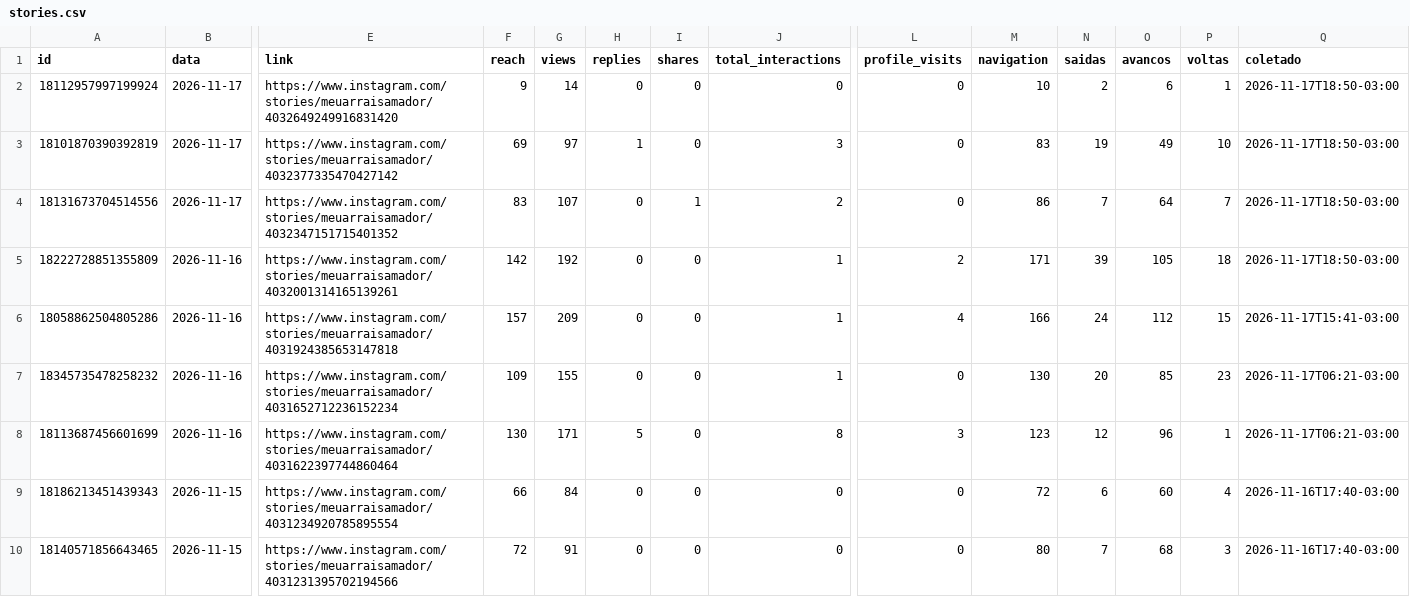
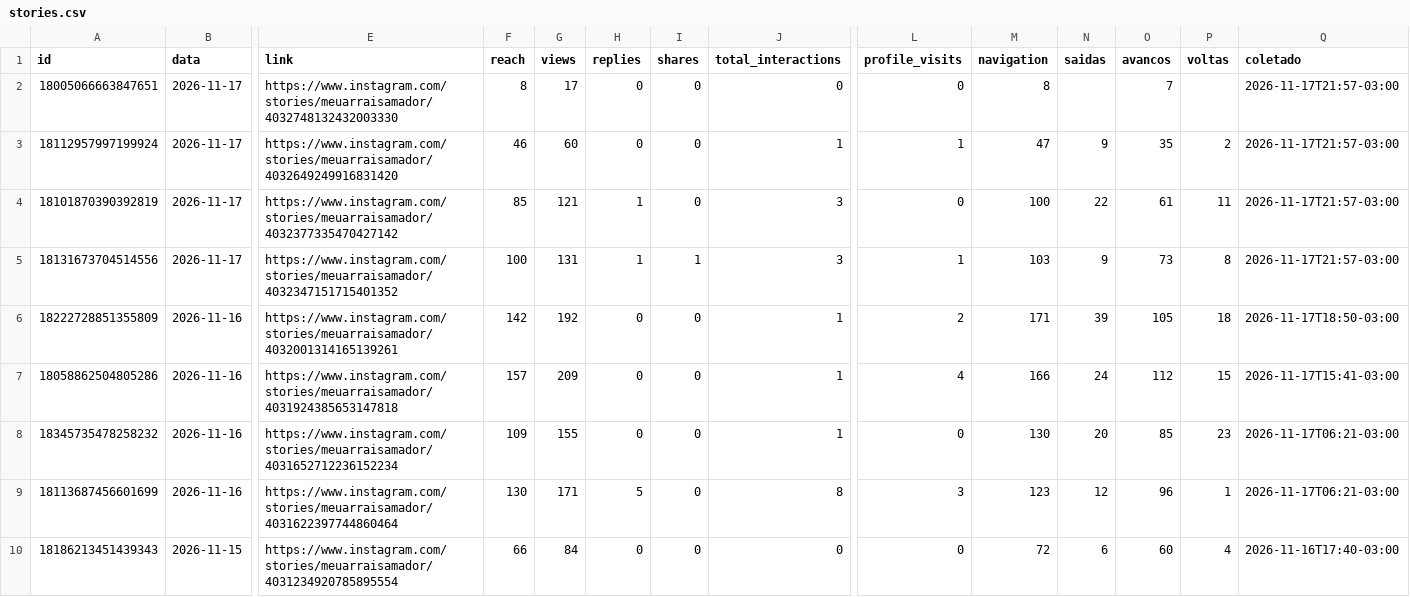
Before and after one commit to denysdmo/maa-publicador, a CSV file: metricas/stories.csv, drawn as a sheet; only a part is shown, gaps mark what is left out; the shorter side is filled out with more unchanged rows; addresses are those after the commit; rows hold the shown columns only; the diff names each change by its address in the sheet, - before the commit and + after, or states it on an @@ line.

```diff
--- a/metricas/stories.csv
+++ b/metricas/stories.csv
+row 2: 18005066663847651 | 2026-11-17 | https://www.instagram.com/stories/meuarraisamador/4032748132432003330 | 8 | 17 | 0 | 0 | 0 | 0 | 8 |  | 7 |  | 2026-11-17T21:57-03:00
-F3 (reach): 9
+F3 (reach): 46
-G3 (views): 14
+G3 (views): 60
-J3 (total_interactions): 0
+J3 (total_interactions): 1
-L3 (profile_visits): 0
+L3 (profile_visits): 1
-M3 (navigation): 10
+M3 (navigation): 47
-N3 (saidas): 2
+N3 (saidas): 9
-O3 (avancos): 6
+O3 (avancos): 35
-P3 (voltas): 1
+P3 (voltas): 2
-Q3:Q5 (coletado): 2026-11-17T18:50-03:00
+Q3:Q5 (coletado): 2026-11-17T21:57-03:00
-F4 (reach): 69
+F4 (reach): 85
-G4 (views): 97
+G4 (views): 121
-M4 (navigation): 83
+M4 (navigation): 100
-N4 (saidas): 19
+N4 (saidas): 22
-O4 (avancos): 49
+O4 (avancos): 61
-P4 (voltas): 10
+P4 (voltas): 11
-F5 (reach): 83
+F5 (reach): 100
-G5 (views): 107
+G5 (views): 131
-H5 (replies): 0
+H5 (replies): 1
-J5 (total_interactions): 2
+J5 (total_interactions): 3
-L5 (profile_visits): 0
+L5 (profile_visits): 1
-M5 (navigation): 86
+M5 (navigation): 103
-N5 (saidas): 7
+N5 (saidas): 9
-O5 (avancos): 64
+O5 (avancos): 73
-P5 (voltas): 7
+P5 (voltas): 8
```
Also changed, not shown: metricas/conta.csv, metricas/midias.csv, 2 other files.
